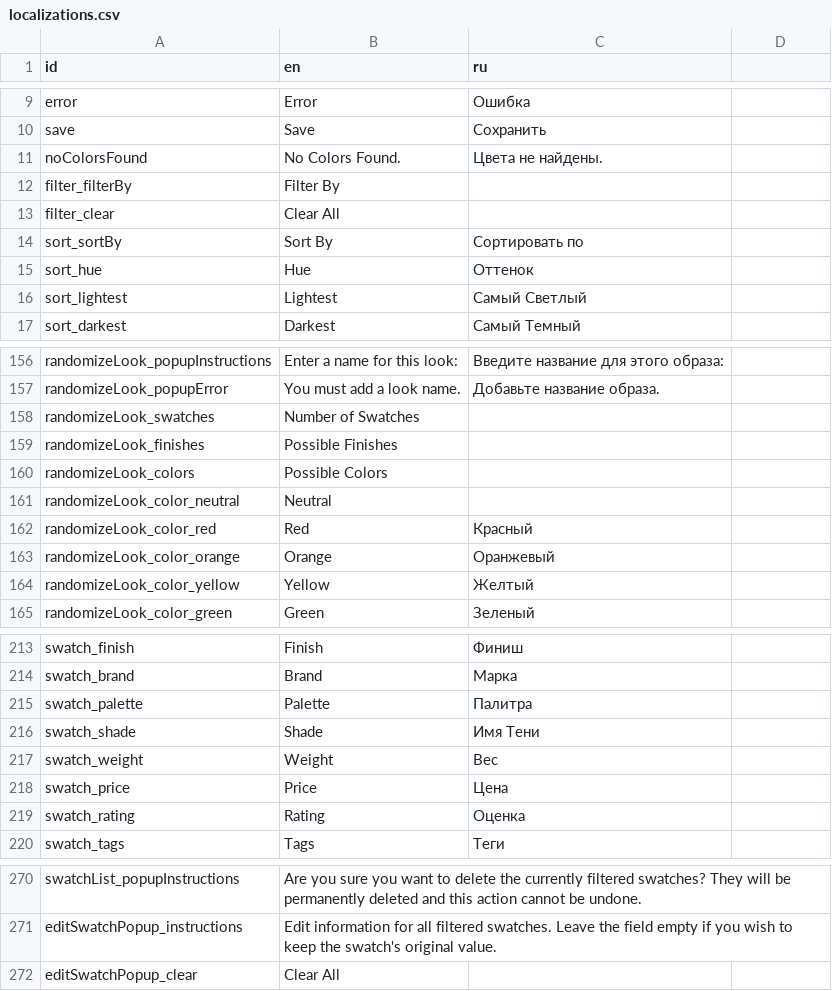
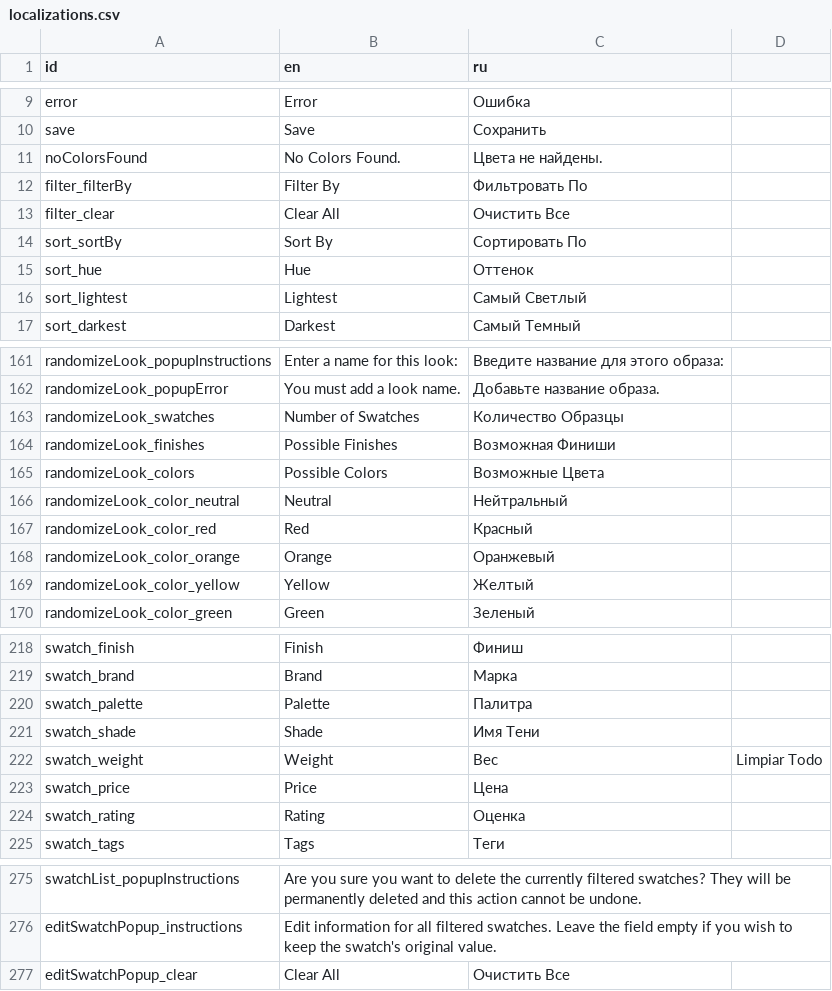
Before and after one commit to Grumpy-Kat/Makeup-App, a CSV file: makeup_app/localization/localizations.csv, drawn as a sheet; only a part is shown, gaps mark what is left out; the diff covers the shown part only.

```diff
--- a/makeup_app/localization/localizations.csv
+++ b/makeup_app/localization/localizations.csv
@@ -12,3 +12,3 @@ noColorsFound,No Colors Found.,Цвета не найдены.
-filter_filterBy,Filter By,
-filter_clear,Clear All,
-sort_sortBy,Sort By,Сортировать по
+filter_filterBy,Filter By,Фильтровать По,
+filter_clear,Clear All,Очистить Все,
+sort_sortBy,Sort By,Сортировать По,
@@ -158,4 +163,4 @@ randomizeLook_popupError,You must add a look name.,Добавьте назван
-randomizeLook_swatches,Number of Swatches,
-randomizeLook_finishes,Possible Finishes,
-randomizeLook_colors,Possible Colors,
-randomizeLook_color_neutral,Neutral,
+randomizeLook_swatches,Number of Swatches,Количество Образцы,
+randomizeLook_finishes,Possible Finishes,Возможная Финиши,
+randomizeLook_colors,Possible Colors,Возможные Цвета,
+randomizeLook_color_neutral,Neutral,Нейтральный,
@@ -217 +222 @@ swatch_shade,Shade,Имя Тени
-swatch_weight,Weight,Вес
+swatch_weight,Weight,Вес,Limpiar Todo
@@ -272 +277 @@ editSwatchPopup_instructions,Edit information for all filtered swatches. Leave t
-editSwatchPopup_clear,Clear All,
+editSwatchPopup_clear,Clear All,Очистить Все,
```
Also changed, not shown: 5 added rows and 19 edited cells elsewhere in this file, 1 other file.
